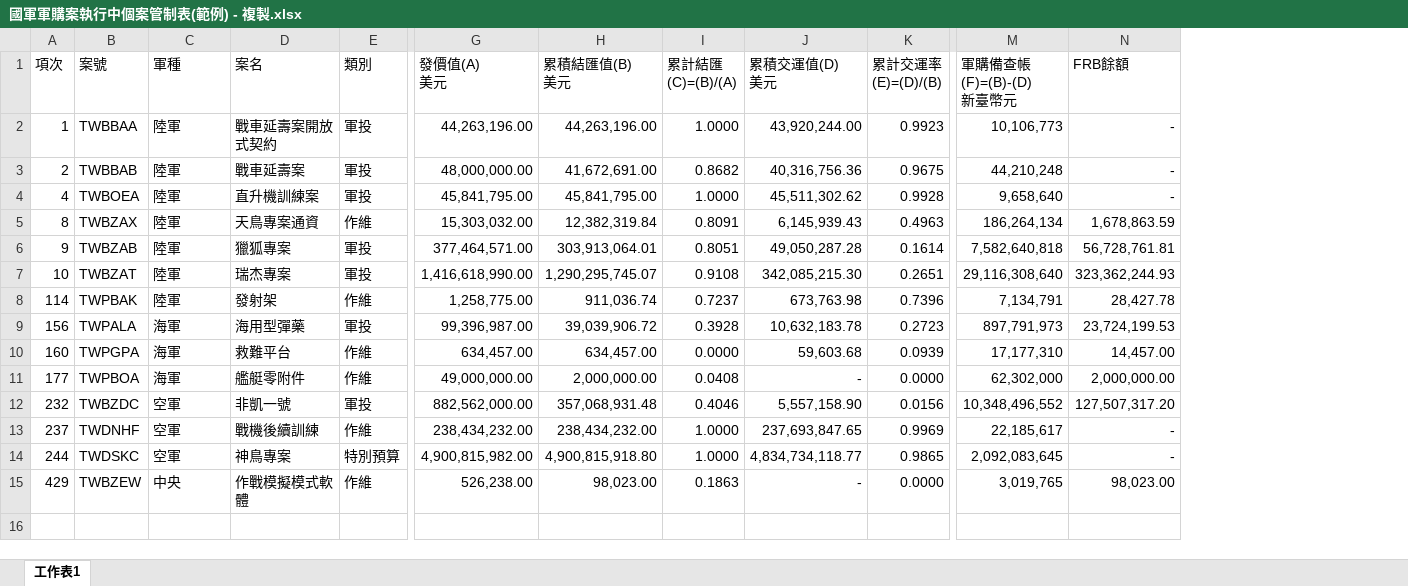
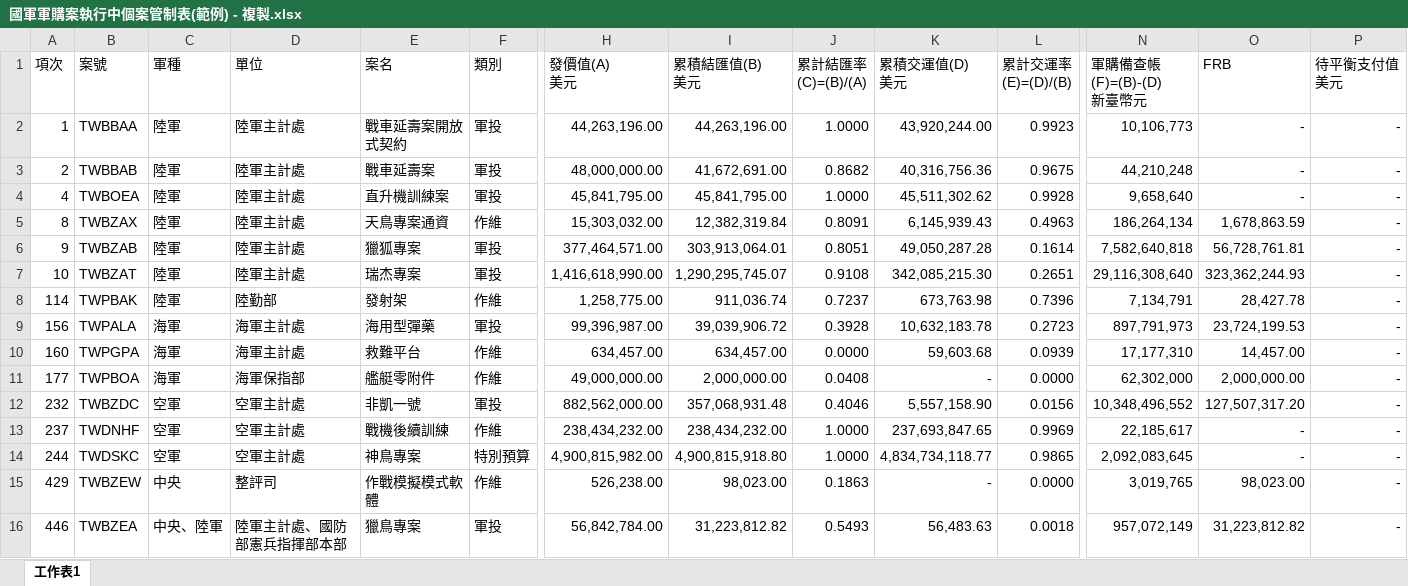
Before and after one commit to ju5483f/military-procurement-analyse, an Excel workbook: 國軍軍購案執行中個案管制表(範例) - 複製.xlsx, sheet 工作表1, drawn as a sheet; only a part is shown, gaps mark what is left out; values as stored, in another font and other column widths than the file's, no borders; addresses are those after the commit; rows hold the shown columns only; ↵ is a line break in a cell; the diff names each change by its address in the sheet, - before the commit and + after, or states it on an @@ line.

```diff
--- a/國軍軍購案執行中個案管制表(範例) - 複製.xlsx (sheet 工作表1)
+++ b/國軍軍購案執行中個案管制表(範例) - 複製.xlsx (sheet 工作表1)
+column D (單位), rows 2-15: 陸軍主計處 | 陸軍主計處 | 陸軍主計處 | 陸軍主計處 | 陸軍主計處 | 陸軍主計處 | 陸勤部 | 海軍主計處 | 海軍主計處 | 海軍保指部 | 空軍主計處 | 空軍主計處 | 空軍主計處 | 整評司
+column P (待平衡支付值 美元), rows 2-15: all -
-J1: 累計結匯 ↵ (C)=(B)/(A)
+J1: 累計結匯率 ↵ (C)=(B)/(A)
-O1: FRB餘額
+O1: FRB
+row 16: 446 | TWBZEA | 中央、陸軍 | 陸軍主計處、國防部憲兵指揮部本部 | 獵鳥專案 | 軍投 | 56,842,784.00 | 31,223,812.82 | 0.5493 | 56,483.63 | 0.0018 | 957,072,149 | 31,223,812.82 | -
```
Also changed, not shown: formulas that keep their value, 分析結果表(範例).xlsx, 1 other file.
